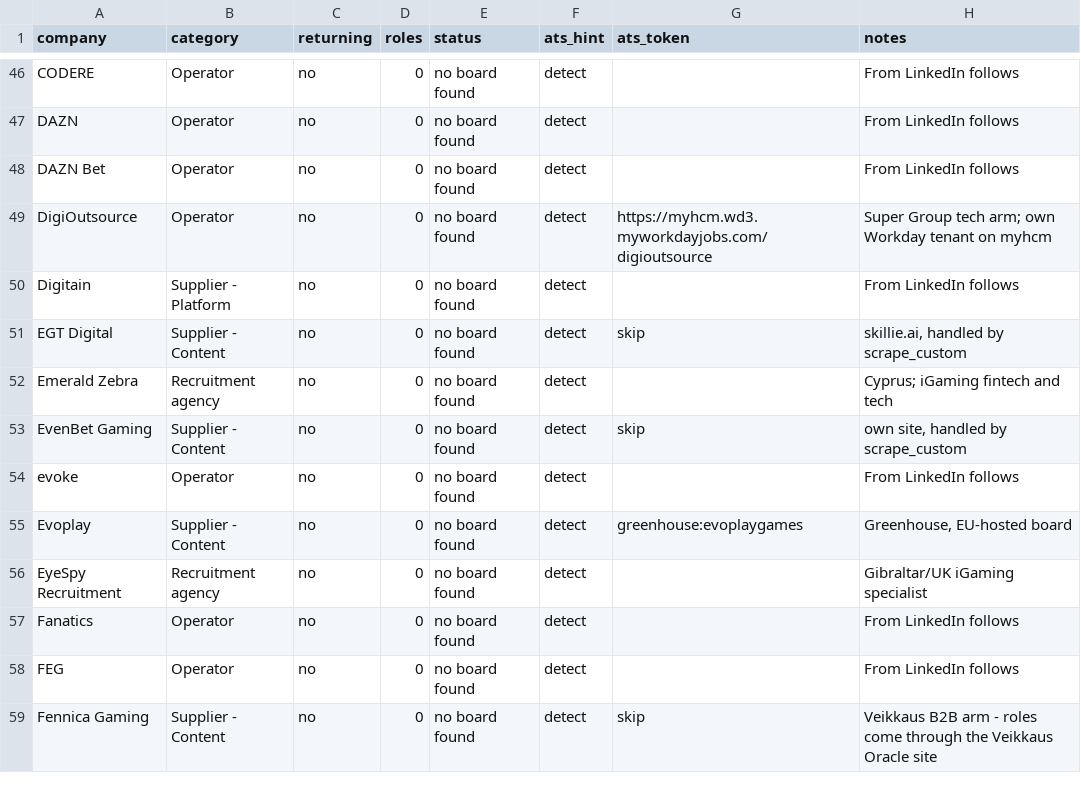
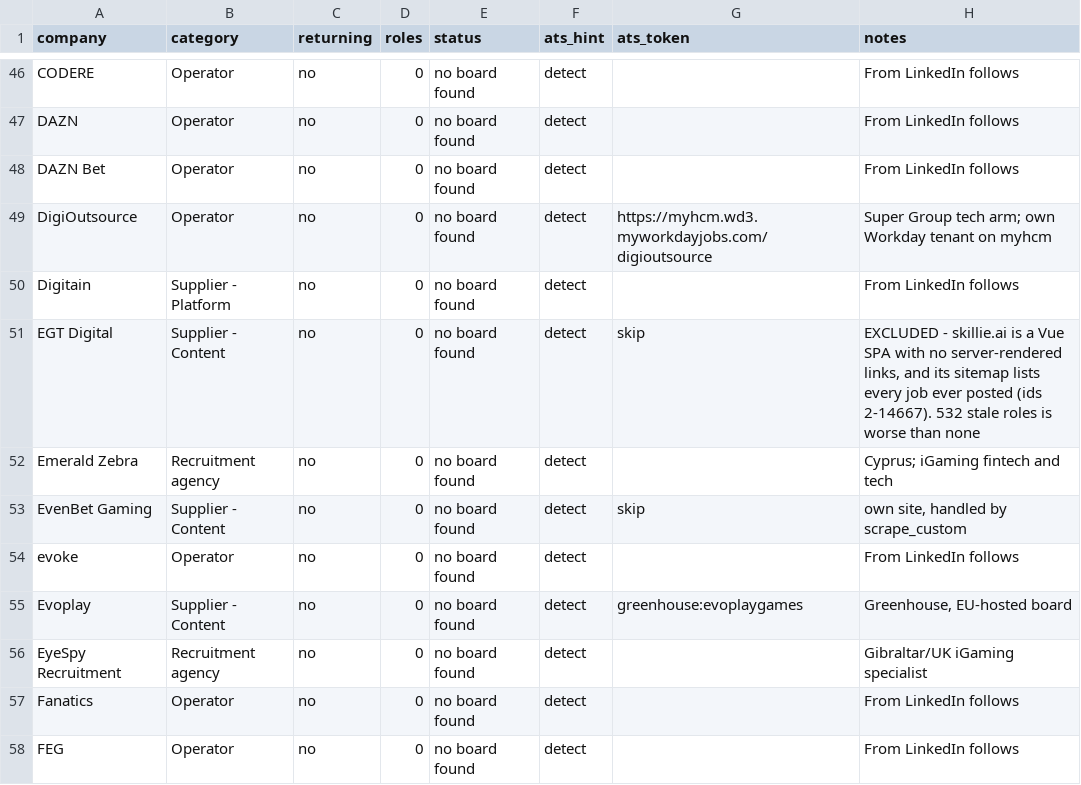
Before and after one commit to cram-co/role-radar, a CSV file: companies.csv, drawn as a sheet; only a part is shown, gaps mark what is left out; the shorter side is filled out with more unchanged rows.

```diff
--- a/companies.csv
+++ b/companies.csv
@@ -50,3 +50,3 @@ DigiOutsource,Operator,no,0,no board found,detect,https://myhcm.wd3.myworkdayjob
 Digitain,Supplier - Platform,no,0,no board found,detect,,From LinkedIn follows
-EGT Digital,Supplier - Content,no,0,no board found,detect,skip,"skillie.ai, handled by scrape_custom"
+EGT Digital,Supplier - Content,no,0,no board found,detect,skip,"EXCLUDED - skillie.ai is a Vue SPA with no server-rendered links, and its sitemap lists every job ever posted (ids 2-14667). 532 stale roles is worse than none"
 Emerald Zebra,Recruitment agency,no,0,no board found,detect,,Cyprus; iGaming fintech and tech
```
Also changed, not shown: 1 other file.
